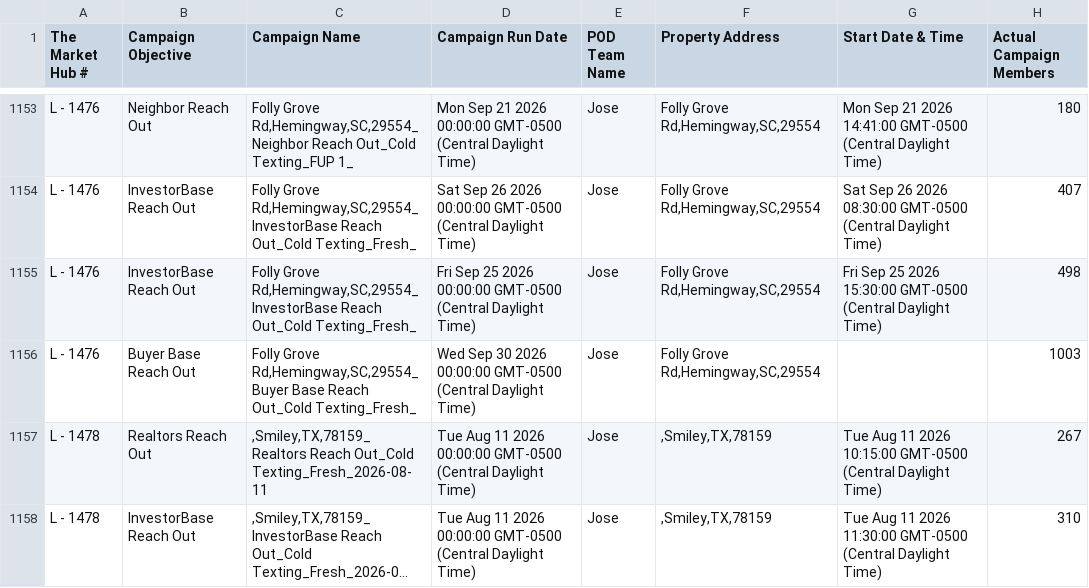
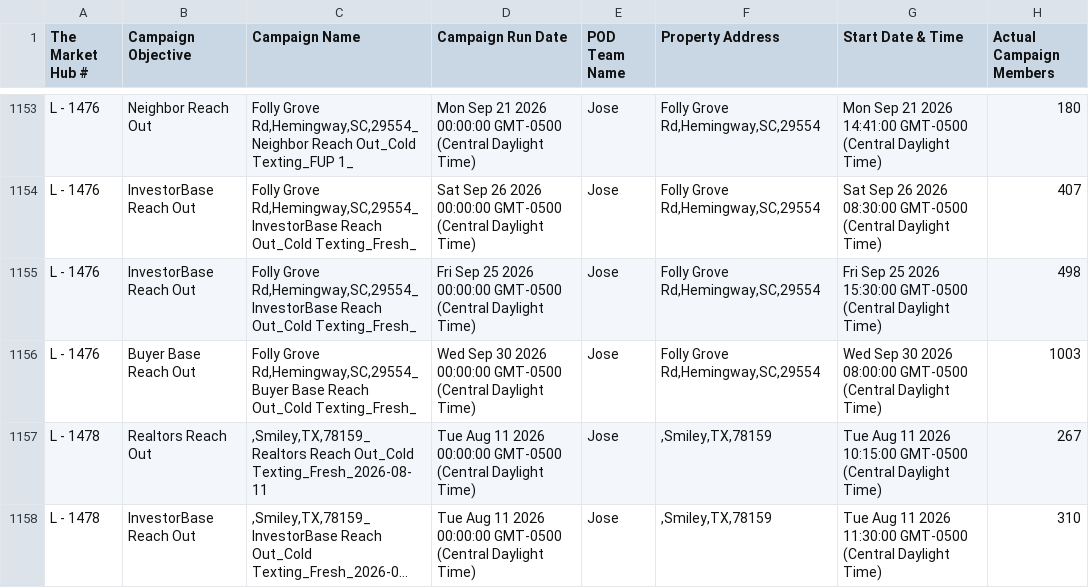
Before and after one commit to GoldSoilInc/Property-Card-Reports, a CSV file: data/dispo-campaigns.csv, drawn as a sheet; only a part is shown, gaps mark what is left out; long unchanged cells end in ….

Commit message:
Update dispo-campaigns.csv from Google Sheets

```diff
--- a/data/dispo-campaigns.csv
+++ b/data/dispo-campaigns.csv
@@ -1155,3 +1155,3 @@ L - 1476,InvestorBase Reach Out,"Folly Grove Rd,Hemingway,SC,29554_InvestorBase
 L - 1476,InvestorBase Reach Out,"Folly Grove Rd,Hemingway,SC,29554_InvestorBase Reach Out_Cold Texting_Fresh_",Fri Sep 25 2026 00:00:00 GMT-0500 (Central Daylight Time),Jose,"Folly Grove Rd,Hemingway,SC,29554",Fri Sep 25 2026 15:30:00 GMT-0500 (Central Daylight Time),498
-L - 1476,Buyer Base Reach Out,"Folly Grove Rd,Hemingway,SC,29554_Buyer Base Reach Out_Cold Texting_Fresh_",Wed Sep 30 2026 00:00:00 GMT-0500 (Central Daylight Time),Jose,"Folly Grove Rd,Hemingway,SC,29554",,1003
+L - 1476,Buyer Base Reach Out,"Folly Grove Rd,Hemingway,SC,29554_Buyer Base Reach Out_Cold Texting_Fresh_",Wed Sep 30 2026 00:00:00 GMT-0500 (Central Daylight Time),Jose,"Folly Grove Rd,Hemingway,SC,29554",Wed Sep 30 2026 08:00:00 GMT-0500 (Central Daylight Time),1003
 L - 1478,Realtors Reach Out,",Smiley,TX,78159_Realtors Reach Out_Cold Texting_Fresh_2026-08-11",Tue Aug 11 2026 00:00:00 GMT-0500 (Central Daylight Time),Jose,",Smiley,TX,78159",Tue Aug 11 2026 10:15:00 GMT-0500 (Central Daylight Time),267
```
